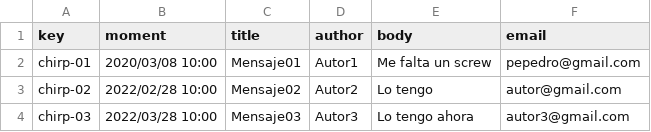
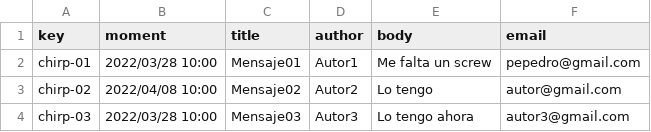
Before and after one commit to mansanrod4/Acme-Toolkits, a CSV file: src/main/webapp/WEB-INF/resources/sample-data/chirp.csv, drawn as a sheet.

Commit message:
Task 331: Test positive de Chirp

```diff
--- a/src/main/webapp/WEB-INF/resources/sample-data/chirp.csv
+++ b/src/main/webapp/WEB-INF/resources/sample-data/chirp.csv
@@ -1,4 +1,4 @@
 key,moment,title,author,body,email
-chirp-01,2020/03/08 10:00,Mensaje01,Autor1,Me falta un screw,pepedro@gmail.com
-chirp-02,2022/02/28 10:00,Mensaje02,Autor2,Lo tengo,autor@gmail.com
+chirp-01,2022/03/28 10:00,Mensaje01,Autor1,Me falta un screw,pepedro@gmail.com
+chirp-02,2022/04/08 10:00,Mensaje02,Autor2,Lo tengo,autor@gmail.com
 chirp-03,2022/03/28 10:00,Mensaje03,Autor3,Lo tengo ahora,autor3@gmail.com
```
Also changed, not shown: 2 other files.
